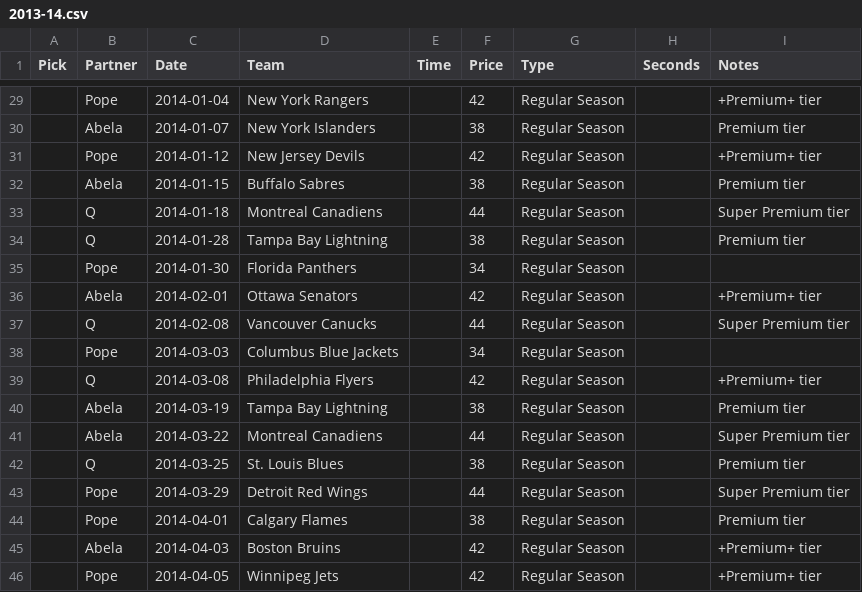
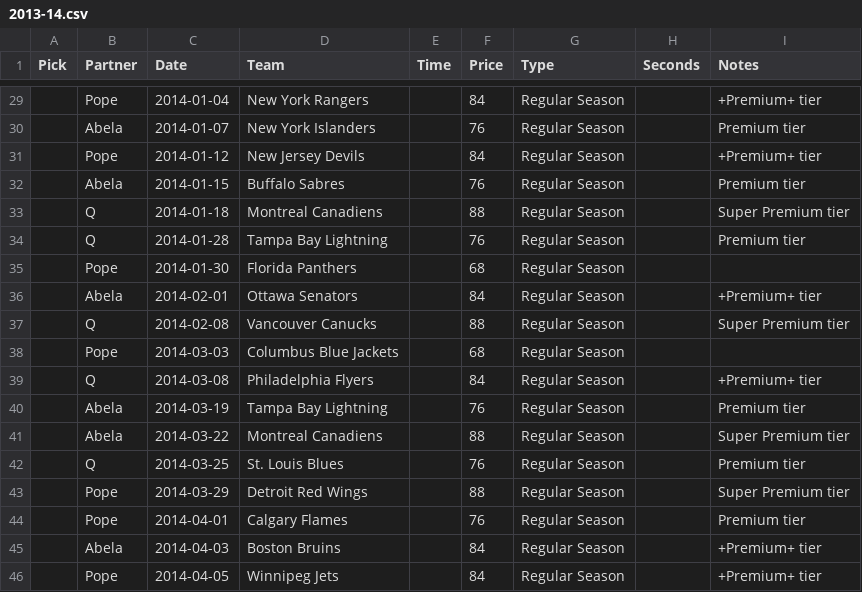
Before and after one commit to ezmaac/draftboard, a CSV file: history/2013-14.csv, drawn as a sheet; only a part is shown, gaps mark what is left out; the diff covers the shown part only.

```diff
--- a/history/2013-14.csv
+++ b/history/2013-14.csv
@@ -29,18 +29,18 @@ Pick,Partner,Date,Team,Time,Price,Type,Seconds,Notes
-,Pope,2014-01-04,New York Rangers,,42,Regular Season,,+Premium+ tier
-,Abela,2014-01-07,New York Islanders,,38,Regular Season,,Premium tier
-,Pope,2014-01-12,New Jersey Devils,,42,Regular Season,,+Premium+ tier
-,Abela,2014-01-15,Buffalo Sabres,,38,Regular Season,,Premium tier
-,Q,2014-01-18,Montreal Canadiens,,44,Regular Season,,Super Premium tier
-,Q,2014-01-28,Tampa Bay Lightning,,38,Regular Season,,Premium tier
-,Pope,2014-01-30,Florida Panthers,,34,Regular Season,,
-,Abela,2014-02-01,Ottawa Senators,,42,Regular Season,,+Premium+ tier
-,Q,2014-02-08,Vancouver Canucks,,44,Regular Season,,Super Premium tier
-,Pope,2014-03-03,Columbus Blue Jackets,,34,Regular Season,,
-,Q,2014-03-08,Philadelphia Flyers,,42,Regular Season,,+Premium+ tier
-,Abela,2014-03-19,Tampa Bay Lightning,,38,Regular Season,,Premium tier
-,Abela,2014-03-22,Montreal Canadiens,,44,Regular Season,,Super Premium tier
-,Q,2014-03-25,St. Louis Blues,,38,Regular Season,,Premium tier
-,Pope,2014-03-29,Detroit Red Wings,,44,Regular Season,,Super Premium tier
-,Pope,2014-04-01,Calgary Flames,,38,Regular Season,,Premium tier
-,Abela,2014-04-03,Boston Bruins,,42,Regular Season,,+Premium+ tier
-,Pope,2014-04-05,Winnipeg Jets,,42,Regular Season,,+Premium+ tier
+,Pope,2014-01-04,New York Rangers,,84,Regular Season,,+Premium+ tier
+,Abela,2014-01-07,New York Islanders,,76,Regular Season,,Premium tier
+,Pope,2014-01-12,New Jersey Devils,,84,Regular Season,,+Premium+ tier
+,Abela,2014-01-15,Buffalo Sabres,,76,Regular Season,,Premium tier
+,Q,2014-01-18,Montreal Canadiens,,88,Regular Season,,Super Premium tier
+,Q,2014-01-28,Tampa Bay Lightning,,76,Regular Season,,Premium tier
+,Pope,2014-01-30,Florida Panthers,,68,Regular Season,,
+,Abela,2014-02-01,Ottawa Senators,,84,Regular Season,,+Premium+ tier
+,Q,2014-02-08,Vancouver Canucks,,88,Regular Season,,Super Premium tier
+,Pope,2014-03-03,Columbus Blue Jackets,,68,Regular Season,,
+,Q,2014-03-08,Philadelphia Flyers,,84,Regular Season,,+Premium+ tier
+,Abela,2014-03-19,Tampa Bay Lightning,,76,Regular Season,,Premium tier
+,Abela,2014-03-22,Montreal Canadiens,,88,Regular Season,,Super Premium tier
+,Q,2014-03-25,St. Louis Blues,,76,Regular Season,,Premium tier
+,Pope,2014-03-29,Detroit Red Wings,,88,Regular Season,,Super Premium tier
+,Pope,2014-04-01,Calgary Flames,,76,Regular Season,,Premium tier
+,Abela,2014-04-03,Boston Bruins,,84,Regular Season,,+Premium+ tier
+,Pope,2014-04-05,Winnipeg Jets,,84,Regular Season,,+Premium+ tier
```
Also changed, not shown: 27 edited cells elsewhere in this file, history/2003-04.csv, history/2014-15.csv, 6 other files.
